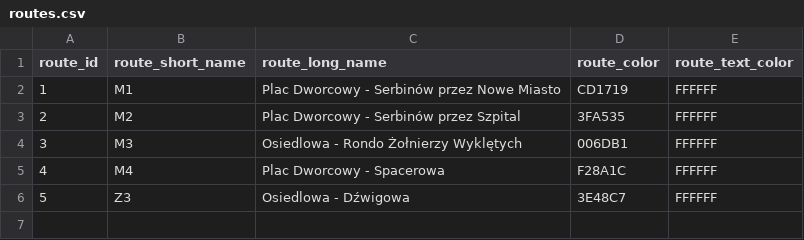
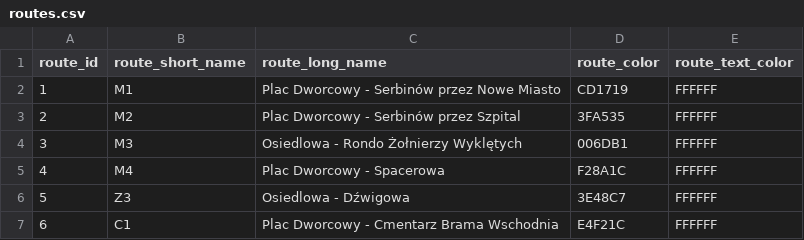
Before and after one commit to kasmar00/gtfs-warsaw-custom, a CSV file: feeds/minsk-maz/routes.csv, drawn as a sheet; the diff names each change by its address in the sheet, - before the commit and + after, or states it on an @@ line.

```diff
--- a/feeds/minsk-maz/routes.csv
+++ b/feeds/minsk-maz/routes.csv
+row 7: 6 | C1 | Plac Dworcowy - Cmentarz Brama Wschodnia | E4F21C | FFFFFF
```
Also changed, not shown: feeds/minsk-maz/stops.csv, 8 other files.
